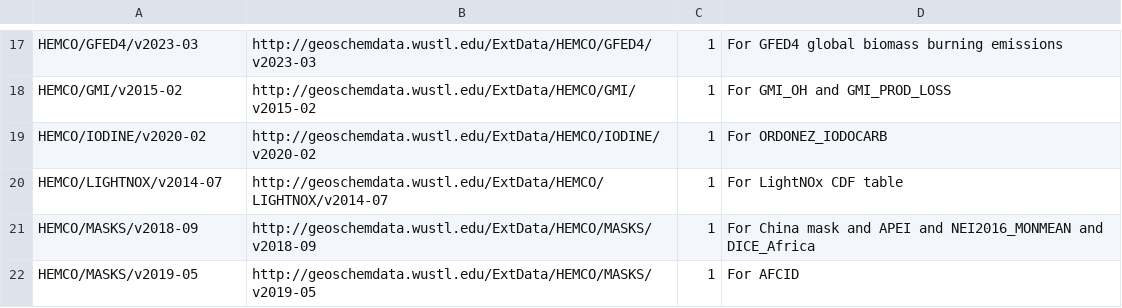
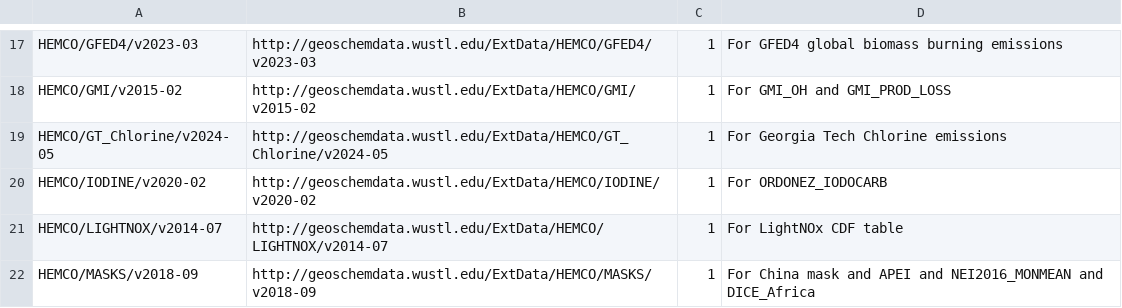
Before and after one commit to geoschem/input-data-catalogs, a CSV file: EmissionsInputs.csv, drawn as a sheet; only a part is shown, gaps mark what is left out; the shorter side is filled out with more unchanged rows.

Commit message:
Added GT_Chlorine folder to EmissionsInputs.csv
Added HEMCO/GT_Chlorine/v2024-05 to as a required download.

Signed-off-by: Bob Yantosca <yantosca@seas.harvard.edu>>

```diff
--- a/EmissionsInputs.csv
+++ b/EmissionsInputs.csv
@@ -18,2 +18,3 @@ HEMCO/GFED4/v2023-03,http://geoschemdata.wustl.edu/ExtData/HEMCO/GFED4/v2023-03,
 HEMCO/GMI/v2015-02,http://geoschemdata.wustl.edu/ExtData/HEMCO/GMI/v2015-02,1,For GMI_OH and GMI_PROD_LOSS
+HEMCO/GT_Chlorine/v2024-05,http://geoschemdata.wustl.edu/ExtData/HEMCO/GT_Chlorine/v2024-05,1,For Georgia Tech Chlorine emissions
 HEMCO/IODINE/v2020-02,http://geoschemdata.wustl.edu/ExtData/HEMCO/IODINE/v2020-02,1,For ORDONEZ_IODOCARB
```
